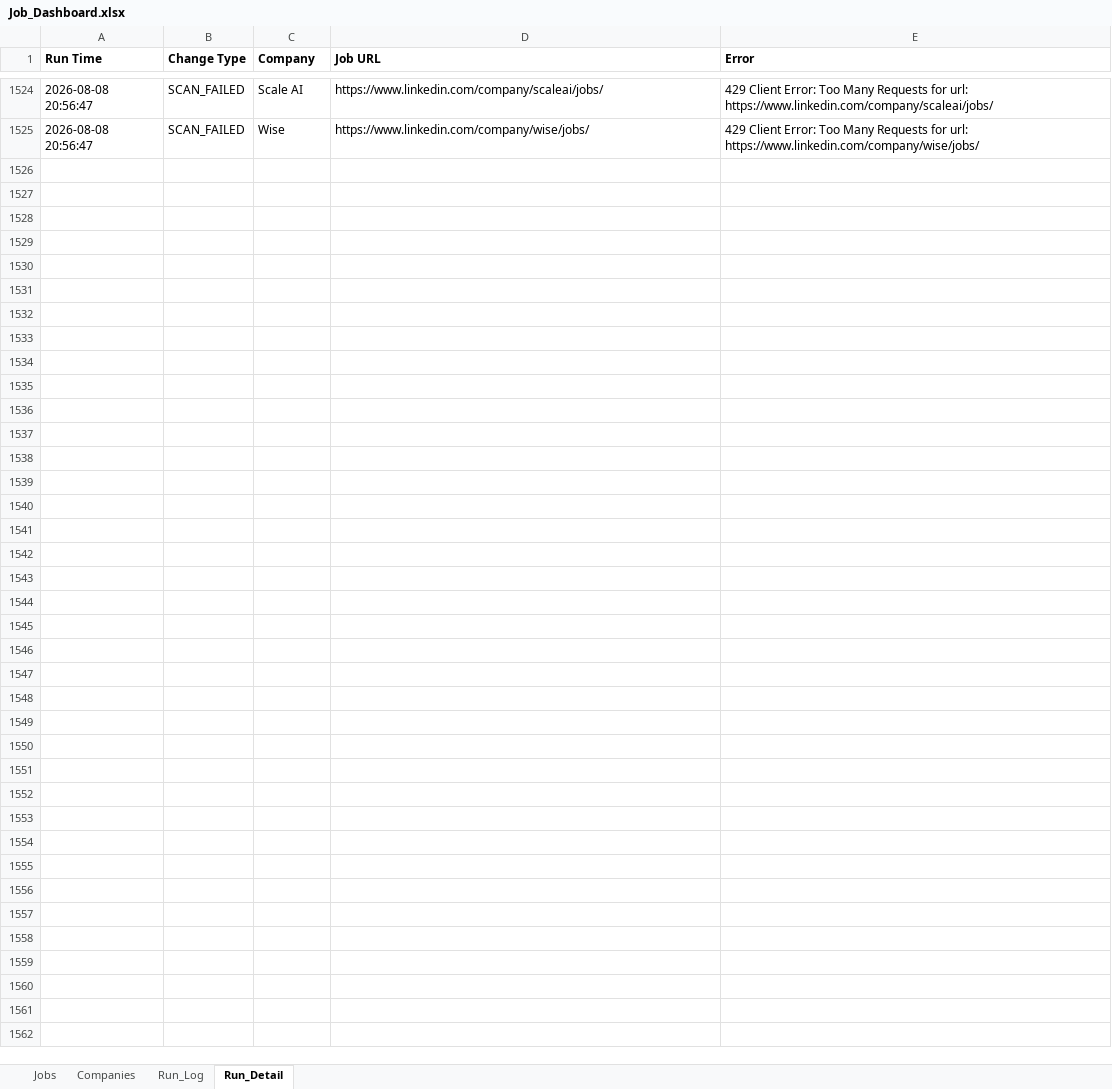
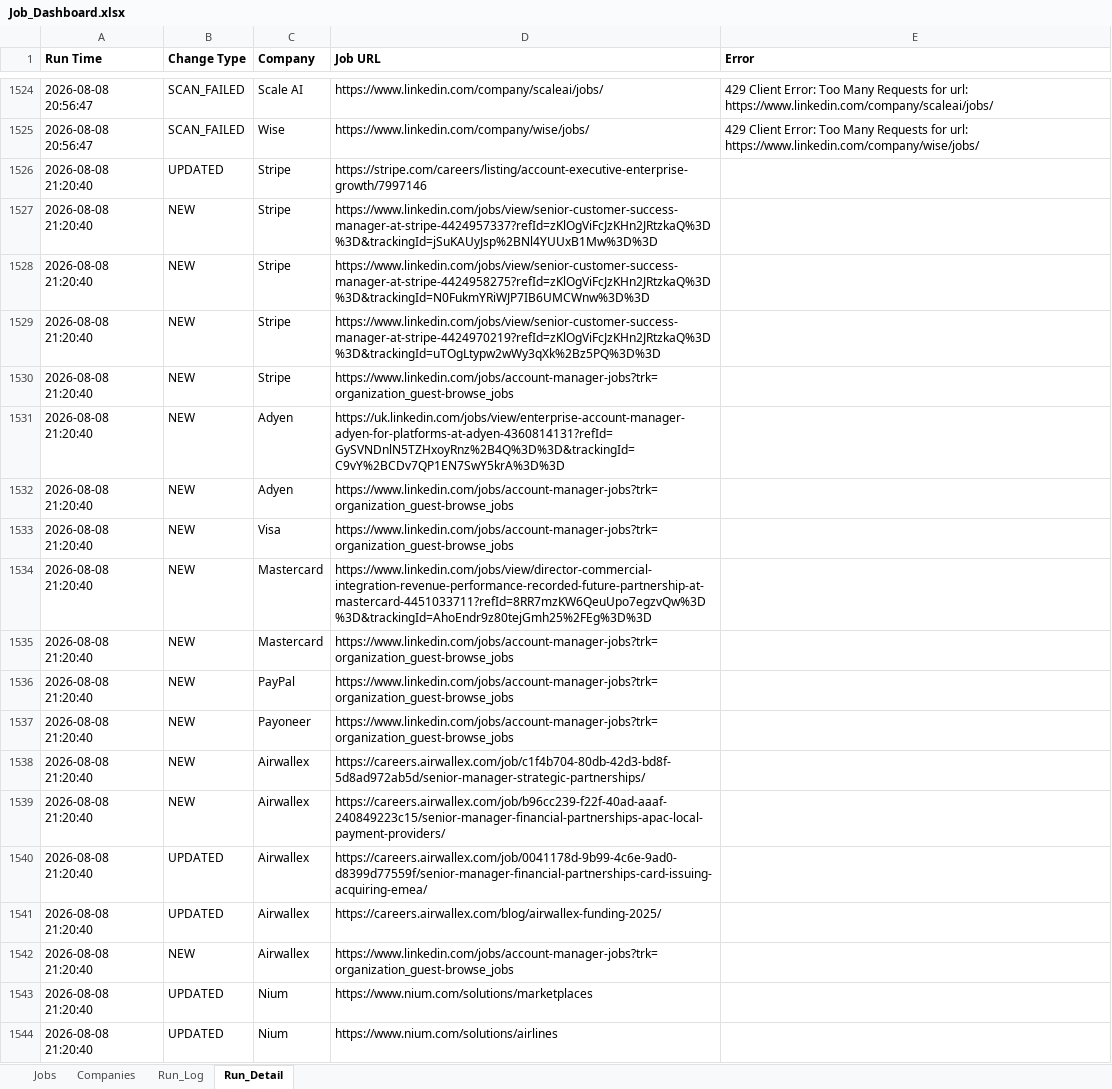
Before and after one commit to sabrinahan93-byte/PCIP, an Excel workbook: output/Job_Dashboard.xlsx, sheet Run_Detail, drawn as a sheet; only a part is shown, gaps mark what is left out; values as stored, in another font and other column widths than the file's, no borders; the diff covers the shown part only; the diff names each change by its address in the sheet, - before the commit and + after, or states it on an @@ line.

```diff
--- a/output/Job_Dashboard.xlsx (sheet Run_Detail)
+++ b/output/Job_Dashboard.xlsx (sheet Run_Detail)
+row 1526: 2026-08-08 21:20:40 | UPDATED | Stripe | https://stripe.com/careers/listing/account-executive-enterprise-growth/7997146
+row 1527: 2026-08-08 21:20:40 | NEW | Stripe | https://www.linkedin.com/jobs/view/senior-customer-success-manager-at-stripe-4424957337?refId=zKlOgViFcJzKHn2JRtzkaQ%3D%3D&trackingId=jSuKAUyJsp%2BNl4YUUxB1Mw%3D%3D
+row 1528: 2026-08-08 21:20:40 | NEW | Stripe | https://www.linkedin.com/jobs/view/senior-customer-success-manager-at-stripe-4424958275?refId=zKlOgViFcJzKHn2JRtzkaQ%3D%3D&trackingId=N0FukmYRiWJP7IB6UMCWnw%3D%3D
+row 1529: 2026-08-08 21:20:40 | NEW | Stripe | https://www.linkedin.com/jobs/view/senior-customer-success-manager-at-stripe-4424970219?refId=zKlOgViFcJzKHn2JRtzkaQ%3D%3D&trackingId=uTOgLtypw2wWy3qXk%2Bz5PQ%3D%3D
+row 1530: 2026-08-08 21:20:40 | NEW | Stripe | https://www.linkedin.com/jobs/account-manager-jobs?trk=organization_guest-browse_jobs
+row 1531: 2026-08-08 21:20:40 | NEW | Adyen | https://uk.linkedin.com/jobs/view/enterprise-account-manager-adyen-for-platforms-at-adyen-4360814131?refId=GySVNDnlN5TZHxoyRnz%2B4Q%3D%3D&trackingId=C9vY%2BCDv7QP1EN7SwY5krA%3D%3D
+row 1532: 2026-08-08 21:20:40 | NEW | Adyen | https://www.linkedin.com/jobs/account-manager-jobs?trk=organization_guest-browse_jobs
+row 1533: 2026-08-08 21:20:40 | NEW | Visa | https://www.linkedin.com/jobs/account-manager-jobs?trk=organization_guest-browse_jobs
+row 1534: 2026-08-08 21:20:40 | NEW | Mastercard | https://www.linkedin.com/jobs/view/director-commercial-integration-revenue-performance-recorded-future-partnership-at-mastercard-4451033711?refId=8RR7mzKW6QeuUpo7egzvQw%3D%3D&trackingId=AhoEndr9z80tejGmh25%2FEg%3D%3D
+row 1535: 2026-08-08 21:20:40 | NEW | Mastercard | https://www.linkedin.com/jobs/account-manager-jobs?trk=organization_guest-browse_jobs
+row 1536: 2026-08-08 21:20:40 | NEW | PayPal | https://www.linkedin.com/jobs/account-manager-jobs?trk=organization_guest-browse_jobs
+row 1537: 2026-08-08 21:20:40 | NEW | Payoneer | https://www.linkedin.com/jobs/account-manager-jobs?trk=organization_guest-browse_jobs
+row 1538: 2026-08-08 21:20:40 | NEW | Airwallex | https://careers.airwallex.com/job/c1f4b704-80db-42d3-bd8f-5d8ad972ab5d/senior-manager-strategic-partnerships/
+row 1539: 2026-08-08 21:20:40 | NEW | Airwallex | https://careers.airwallex.com/job/b96cc239-f22f-40ad-aaaf-240849223c15/senior-manager-financial-partnerships-apac-local-payment-providers/
+row 1540: 2026-08-08 21:20:40 | UPDATED | Airwallex | https://careers.airwallex.com/job/0041178d-9b99-4c6e-9ad0-d8399d77559f/senior-manager-financial-partnerships-card-issuing-acquiring-emea/
+row 1541: 2026-08-08 21:20:40 | UPDATED | Airwallex | https://careers.airwallex.com/blog/airwallex-funding-2025/
+row 1542: 2026-08-08 21:20:40 | NEW | Airwallex | https://www.linkedin.com/jobs/account-manager-jobs?trk=organization_guest-browse_jobs
+row 1543: 2026-08-08 21:20:40 | UPDATED | Nium | https://www.nium.com/solutions/marketplaces
+row 1544: 2026-08-08 21:20:40 | UPDATED | Nium | https://www.nium.com/solutions/airlines
```
Also changed, not shown: 90 added rows elsewhere in this sheet, sheet Jobs, sheet Run_Log, 1 other file.
